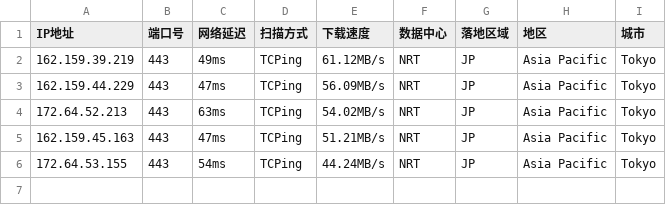
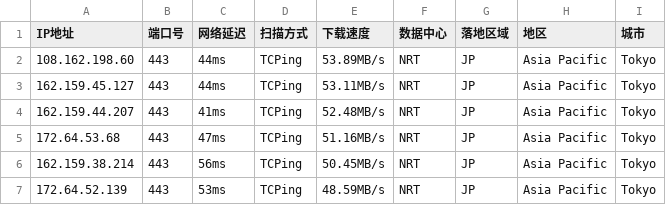
Before and after one commit to arbulin/auto-checkin, a CSV file: results/jp.csv, drawn as a sheet.

Commit message:
cfdata:Japan_NRT lim6 dresults/jp.csv

```diff
--- a/results/jp.csv
+++ b/results/jp.csv
@@ -1,6 +1,7 @@
 IP地址,端口号,网络延迟,扫描方式,下载速度,数据中心,落地区域,地区,城市
-162.159.39.219,443,49ms,TCPing,61.12MB/s,NRT,JP,Asia Pacific,Tokyo
-162.159.44.229,443,47ms,TCPing,56.09MB/s,NRT,JP,Asia Pacific,Tokyo
-172.64.52.213,443,63ms,TCPing,54.02MB/s,NRT,JP,Asia Pacific,Tokyo
-162.159.45.163,443,47ms,TCPing,51.21MB/s,NRT,JP,Asia Pacific,Tokyo
-172.64.53.155,443,54ms,TCPing,44.24MB/s,NRT,JP,Asia Pacific,Tokyo
+108.162.198.60,443,44ms,TCPing,53.89MB/s,NRT,JP,Asia Pacific,Tokyo
+162.159.45.127,443,44ms,TCPing,53.11MB/s,NRT,JP,Asia Pacific,Tokyo
+162.159.44.207,443,41ms,TCPing,52.48MB/s,NRT,JP,Asia Pacific,Tokyo
+172.64.53.68,443,47ms,TCPing,51.16MB/s,NRT,JP,Asia Pacific,Tokyo
+162.159.38.214,443,56ms,TCPing,50.45MB/s,NRT,JP,Asia Pacific,Tokyo
+172.64.52.139,443,53ms,TCPing,48.59MB/s,NRT,JP,Asia Pacific,Tokyo
```
